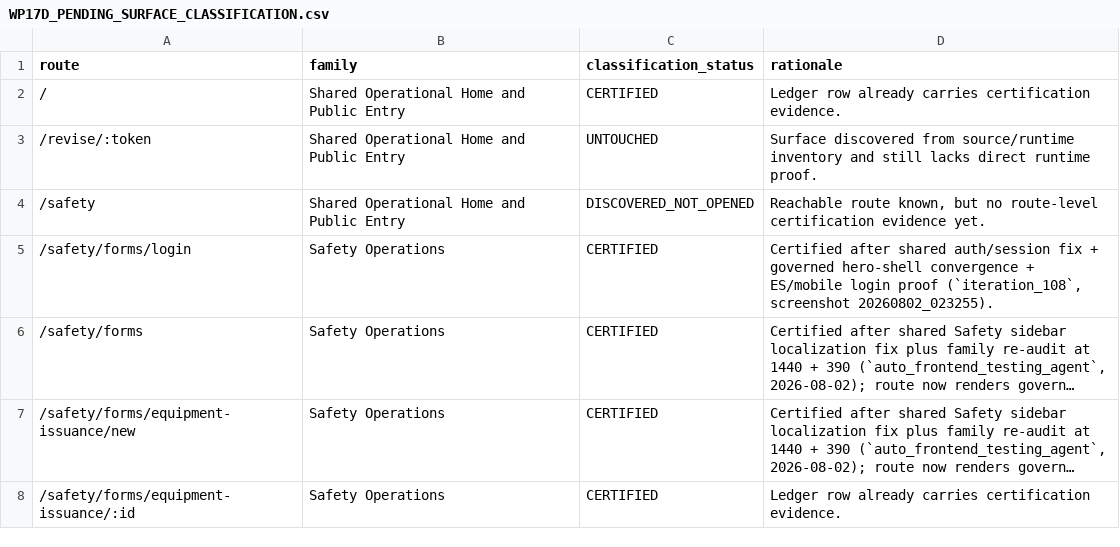
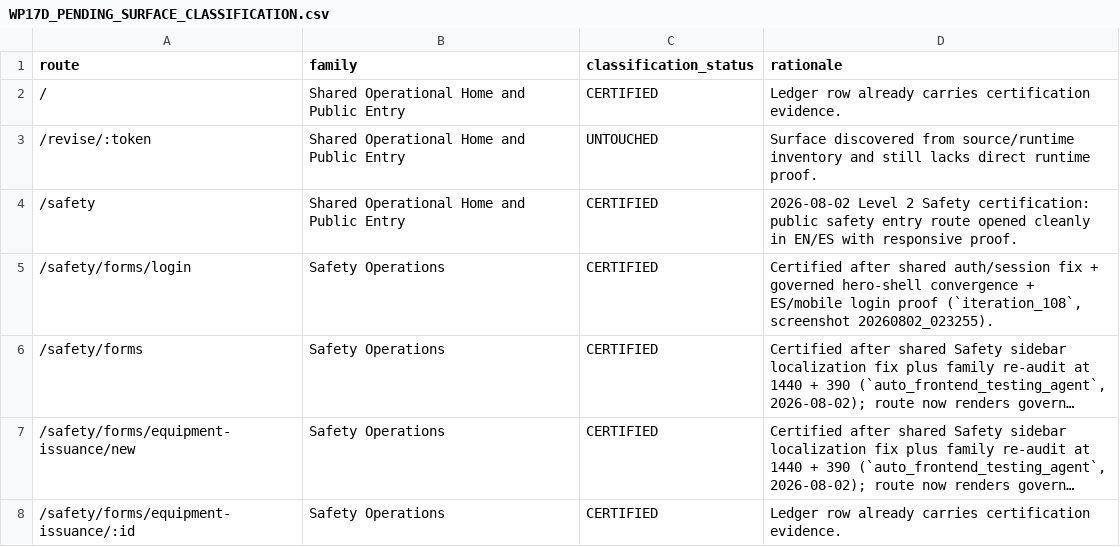
Before and after one commit to Judd-19851202/MASCI-OPS-08-15-26-11-30am, a CSV file: memory/WP17D_PENDING_SURFACE_CLASSIFICATION.csv, drawn as a sheet; only a part is shown; long unchanged cells end in …; the diff covers the shown part only.

```diff
--- a/memory/WP17D_PENDING_SURFACE_CLASSIFICATION.csv
+++ b/memory/WP17D_PENDING_SURFACE_CLASSIFICATION.csv
@@ -3,3 +3,3 @@ route,family,classification_status,rationale
 /revise/:token,Shared Operational Home and Public Entry,UNTOUCHED,Surface discovered from source/runtime inventory and still lacks direct runtime proof.
-/safety,Shared Operational Home and Public Entry,DISCOVERED_NOT_OPENED,"Reachable route known, but no route-level certification evidence yet."
+/safety,Shared Operational Home and Public Entry,CERTIFIED,2026-08-02 Level 2 Safety certification: public safety entry route opened cleanly in EN/ES with responsive proof.
 /safety/forms/login,Safety Operations,CERTIFIED,"Certified after shared auth/session fix + governed hero-shell convergence + ES/mobile login proof (`iteration_108`, screenshot 20260802_023255)."
```
Also changed, not shown: 40 edited cells elsewhere in this file, 2 other files.
